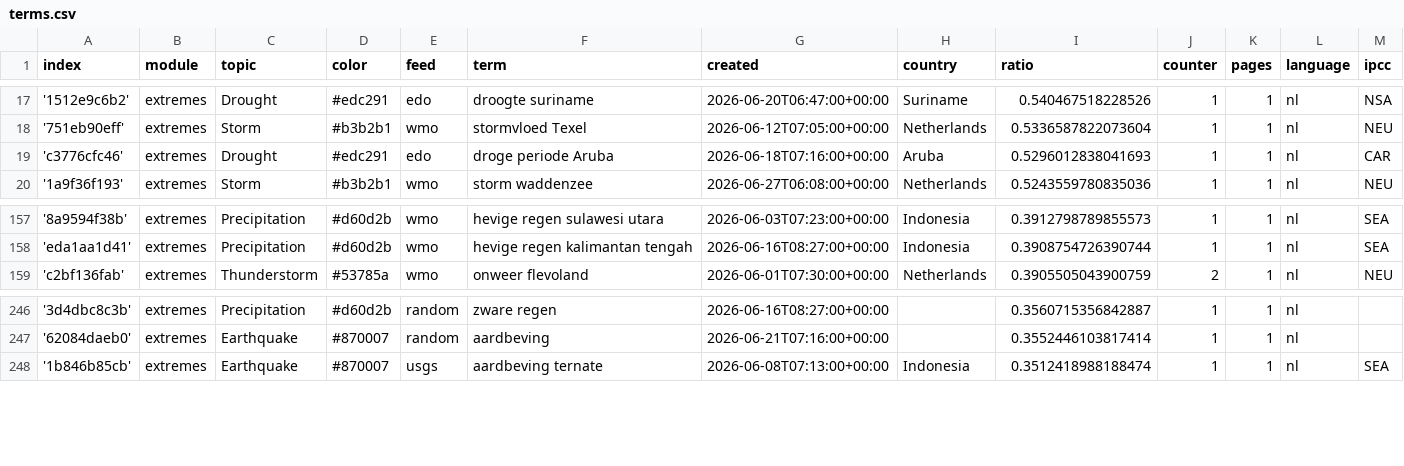
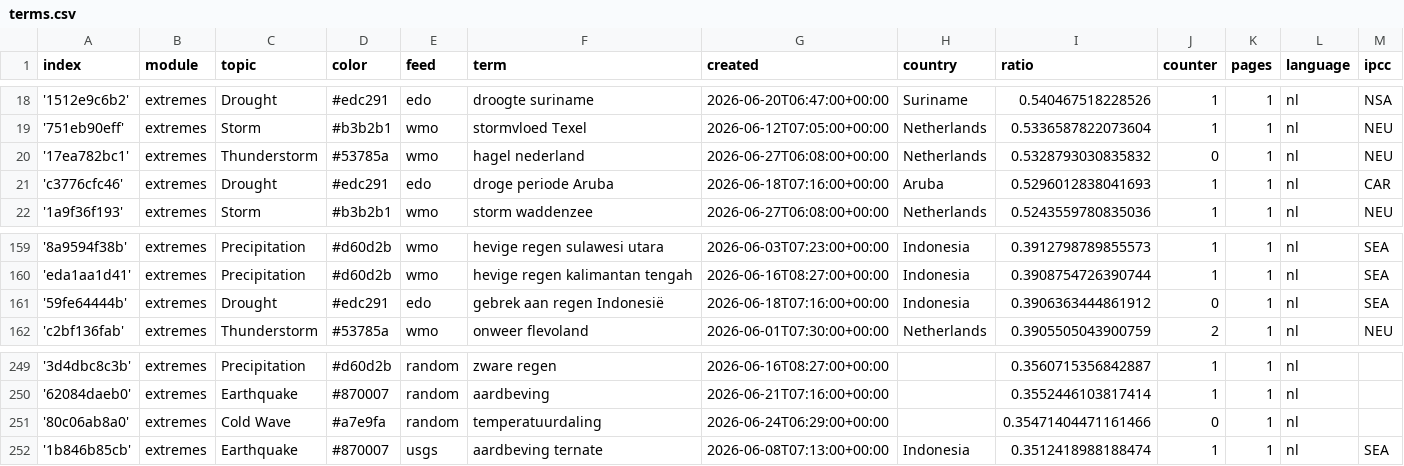
Before and after one commit to MarcoL95-News25/netherlandExtremes, a CSV file: terms.csv, drawn as a sheet; only a part is shown, gaps mark what is left out; rows hold the shown columns only; the diff covers the shown part only; the diff names each change by its address in the sheet, - before the commit and + after, or states it on an @@ line.

```diff
--- a/terms.csv
+++ b/terms.csv
+row 20: '17ea782bc1' | extremes | Thunderstorm | #53785a | wmo | hagel nederland | 2026-06-27T06:08:00+00:00 | Netherlands | 0.5328793030835832 | 0 | 1 | nl | NEU
+row 161: '59fe64444b' | extremes | Drought | #edc291 | edo | gebrek aan regen Indonesië | 2026-06-18T07:16:00+00:00 | Indonesia | 0.3906363444861912 | 0 | 1 | nl | SEA
+row 251: '80c06ab8a0' | extremes | Cold Wave | #a7e9fa | random | temperatuurdaling | 2026-06-24T06:29:00+00:00 |  | 0.35471404471161466 | 0 | 1 | nl
```
Also changed, not shown: 7 added rows elsewhere in this file.
